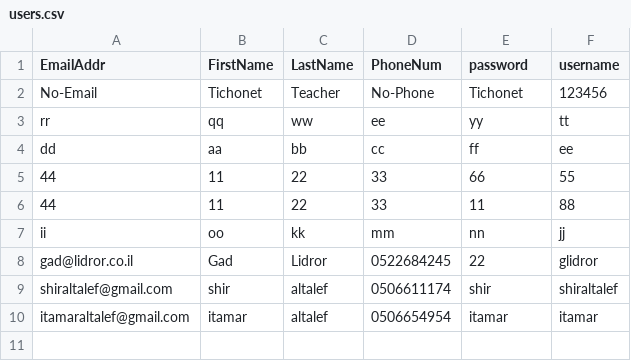
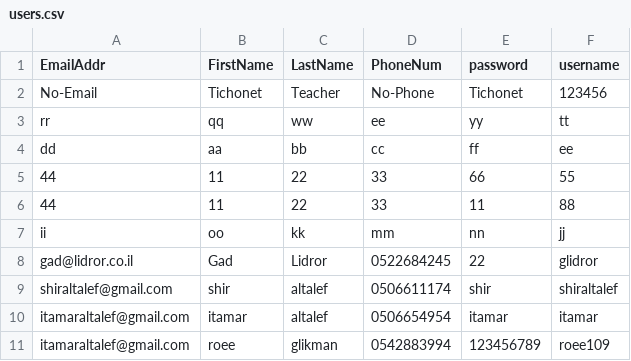
Before and after one commit to shiraltalef/lastProjectShir, a CSV file: lastProjectShir/lastProjectShir/static/Data/users.csv, drawn as a sheet; the diff names each change by its address in the sheet, - before the commit and + after, or states it on an @@ line.

Commit message:
shir

```diff
--- a/lastProjectShir/lastProjectShir/static/Data/users.csv
+++ b/lastProjectShir/lastProjectShir/static/Data/users.csv
+row 11: itamaraltalef@gmail.com | roee | glikman | 0542883994 | 123456789 | roee109
```
